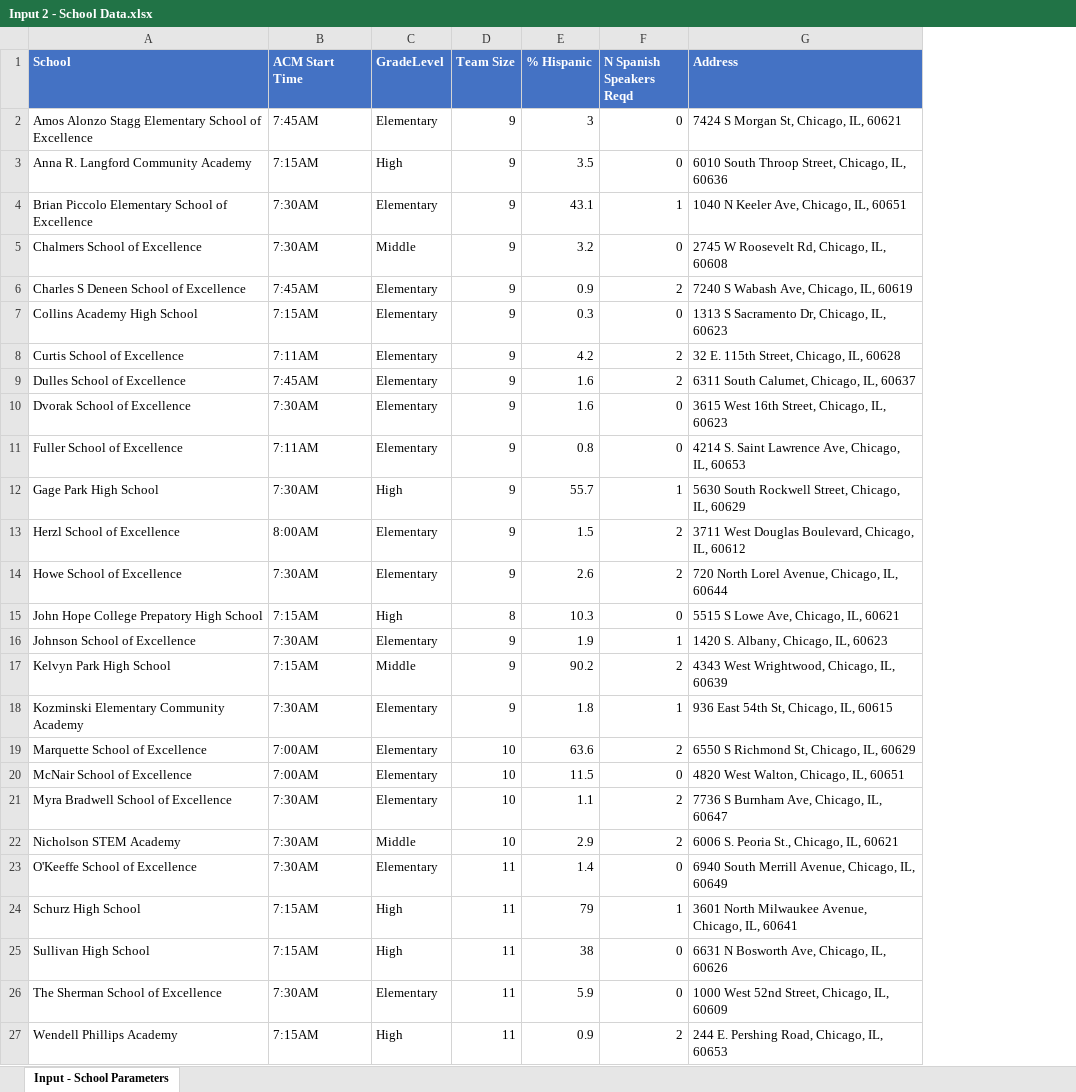
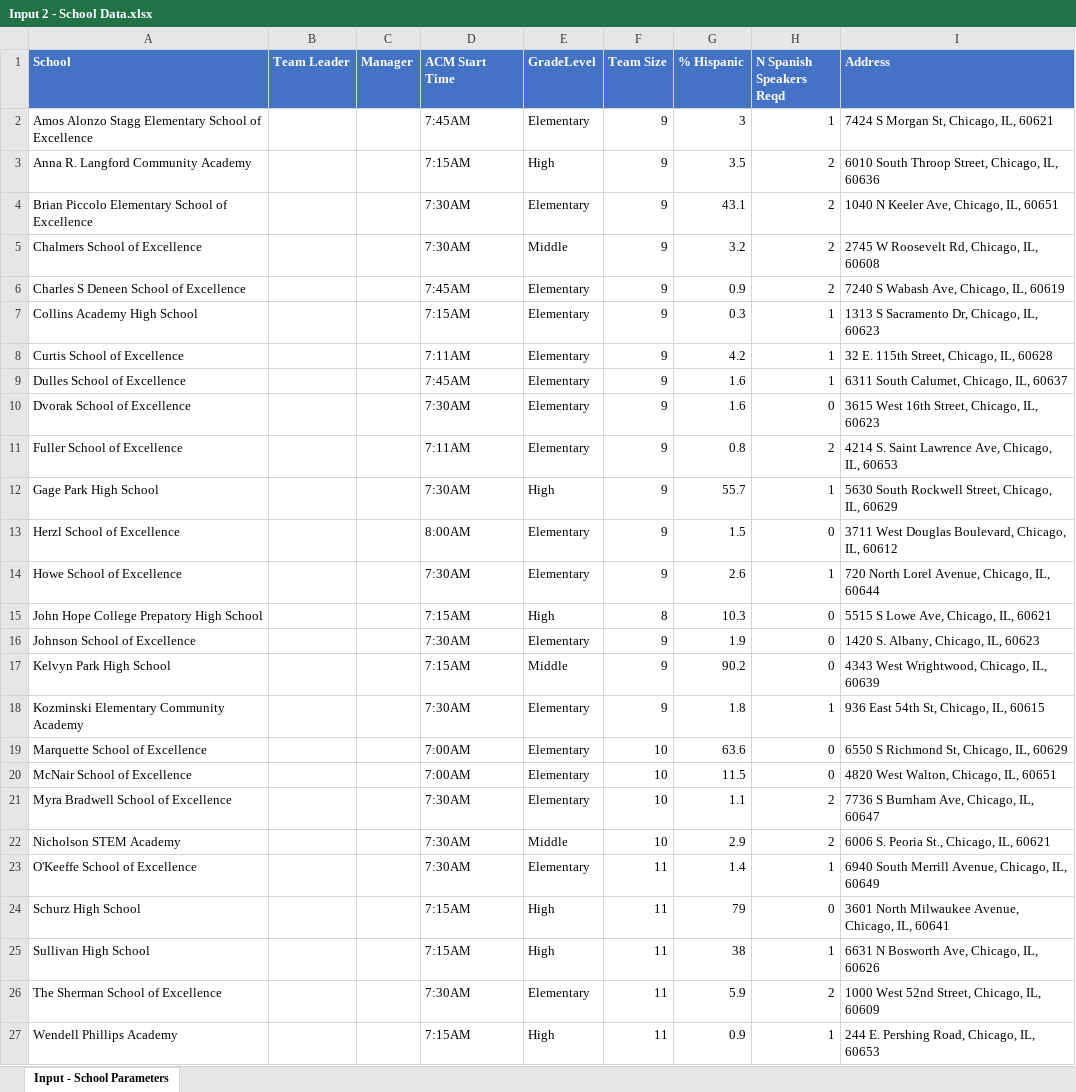
Before and after one commit to chrisluedtke/ACM-School-Placement, an Excel workbook: data/Input 2 - School Data.xlsx, sheet Input - School Parameters, drawn as a sheet; values as stored, in another font and other column widths than the file's, no borders; addresses are those after the commit; the diff names each change by its address in the sheet, - before the commit and + after, or states it on an @@ line.

```diff
--- a/data/Input 2 - School Data.xlsx (sheet Input - School Parameters)
+++ b/data/Input 2 - School Data.xlsx (sheet Input - School Parameters)
+column B (Team Leader), empty
+column C (Manager), empty
-H2 (N Spanish Speakers Reqd): 0
+H2 (N Spanish Speakers Reqd): 1
-H3 (N Spanish Speakers Reqd): 0
+H3 (N Spanish Speakers Reqd): 2
-H4 (N Spanish Speakers Reqd): 1
+H4 (N Spanish Speakers Reqd): 2
-H5 (N Spanish Speakers Reqd): 0
+H5 (N Spanish Speakers Reqd): 2
-H7 (N Spanish Speakers Reqd): 0
+H7 (N Spanish Speakers Reqd): 1
-H8:H9 (N Spanish Speakers Reqd): 2
+H8:H9 (N Spanish Speakers Reqd): 1
-H11 (N Spanish Speakers Reqd): 0
+H11 (N Spanish Speakers Reqd): 2
-H13 (N Spanish Speakers Reqd): 2
+H13 (N Spanish Speakers Reqd): 0
-H14 (N Spanish Speakers Reqd): 2
+H14 (N Spanish Speakers Reqd): 1
-H16 (N Spanish Speakers Reqd): 1
+H16 (N Spanish Speakers Reqd): 0
-H17 (N Spanish Speakers Reqd): 2
+H17 (N Spanish Speakers Reqd): 0
-H19 (N Spanish Speakers Reqd): 2
+H19 (N Spanish Speakers Reqd): 0
-H23 (N Spanish Speakers Reqd): 0
+H23 (N Spanish Speakers Reqd): 1
-H24 (N Spanish Speakers Reqd): 1
+H24 (N Spanish Speakers Reqd): 0
-H25 (N Spanish Speakers Reqd): 0
+H25 (N Spanish Speakers Reqd): 1
-H26 (N Spanish Speakers Reqd): 0
+H26 (N Spanish Speakers Reqd): 2
-H27 (N Spanish Speakers Reqd): 2
+H27 (N Spanish Speakers Reqd): 1
```
Also changed, not shown: 3 other files.
